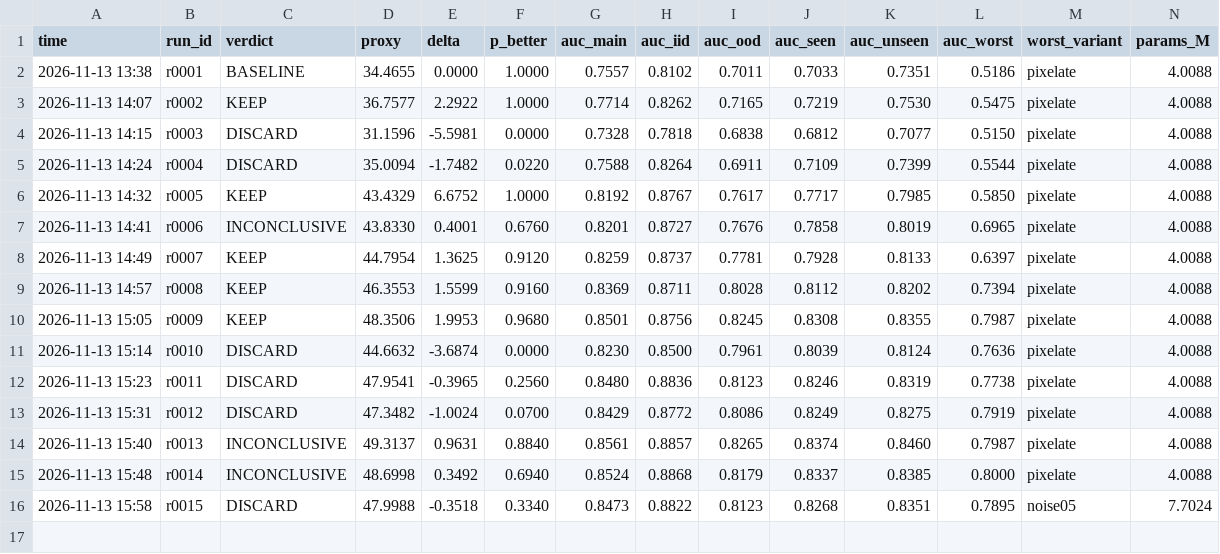
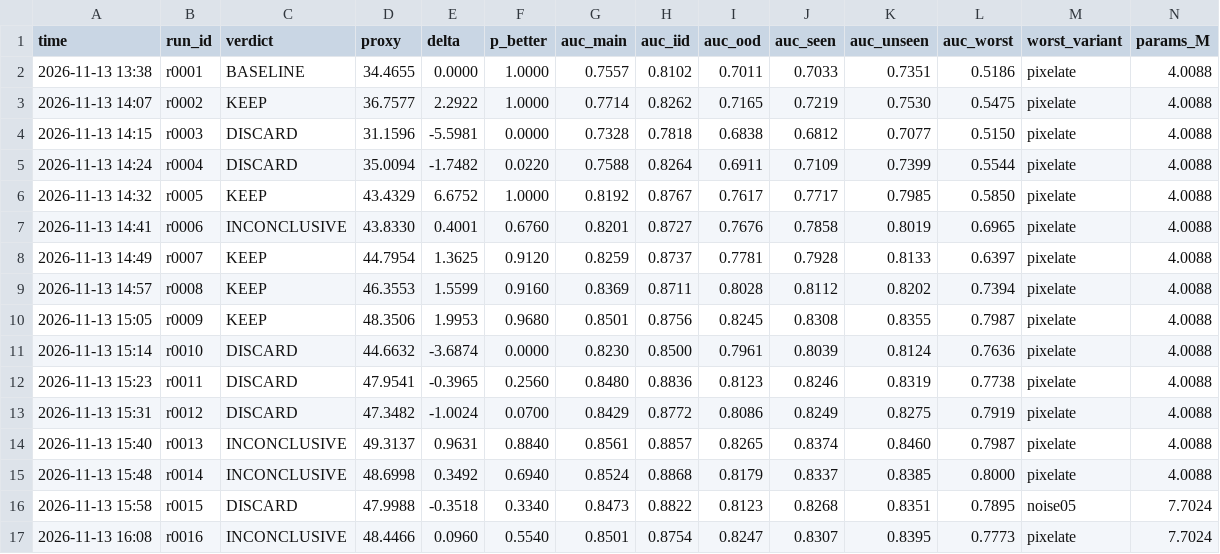
Before and after one commit to dhruvsambavaram/iiit_synergy_2026_deepfake, a TSV file: results.tsv, drawn as a sheet; only a part is shown; rows hold the shown columns only; the diff names each change by its address in the sheet, - before the commit and + after, or states it on an @@ line.

```diff
--- a/results.tsv
+++ b/results.tsv
+row 17: 2026-11-13 16:08 | r0016 | INCONCLUSIVE | 48.4466 | 0.0960 | 0.5540 | 0.8501 | 0.8754 | 0.8247 | 0.8307 | 0.8395 | 0.7773 | pixelate | 7.7024
```
Also changed, not shown: 1 other file.
